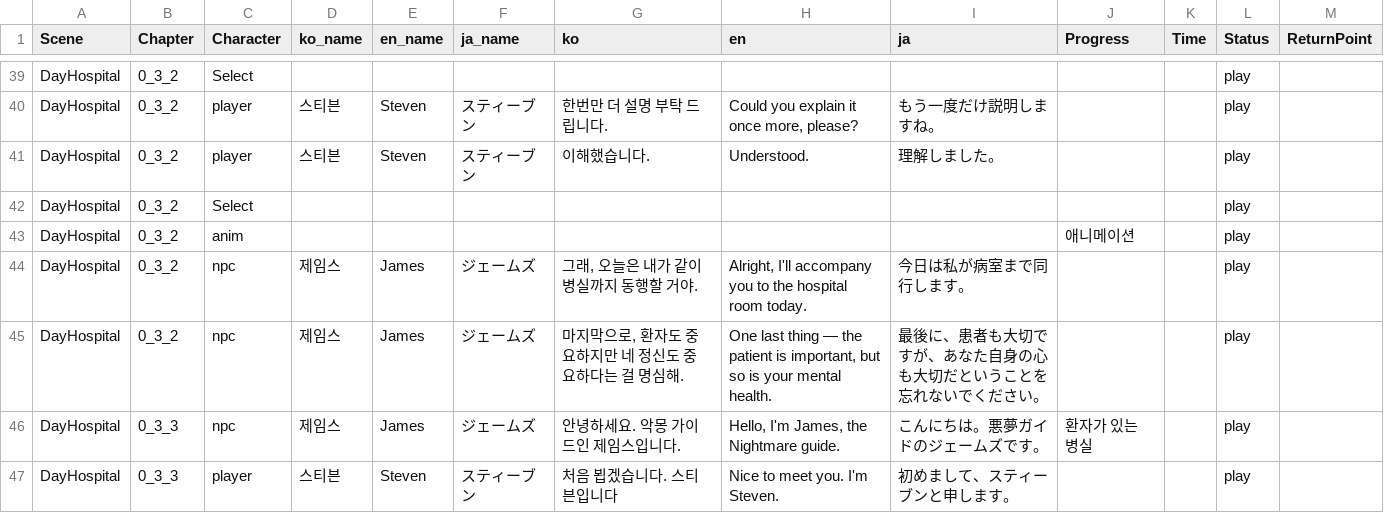
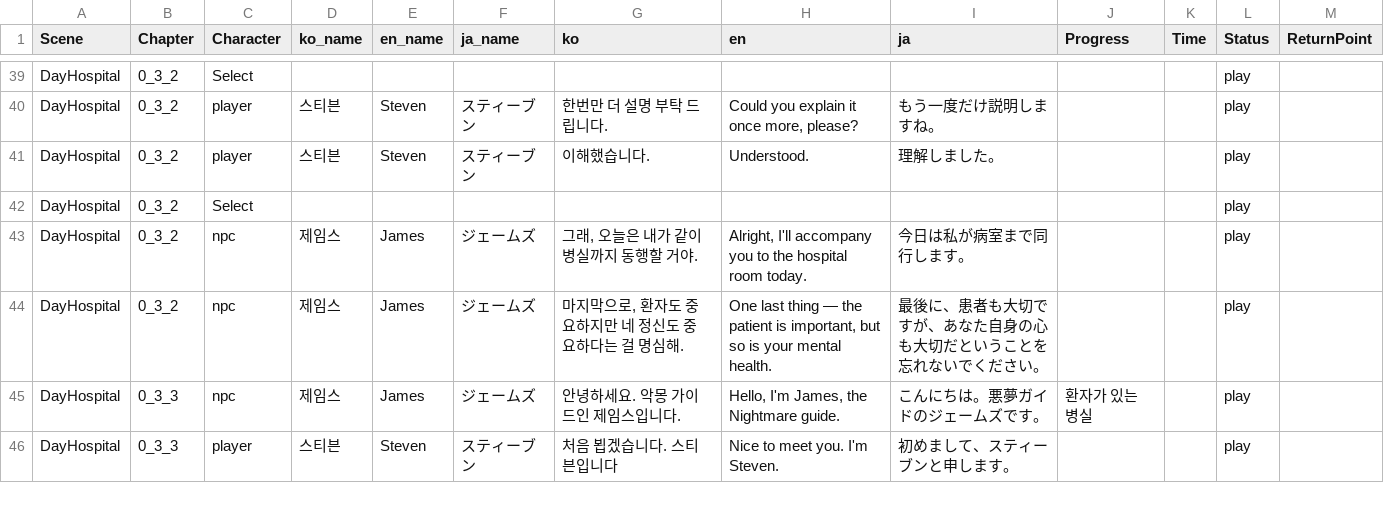
Before and after one commit to Nightmare-Guide/Nightmare-Guide, a CSV file: Assets/Resources/Story/Story 1.csv, drawn as a sheet; only a part is shown, gaps mark what is left out; the diff names each change by its address in the sheet, - before the commit and + after, or states it on an @@ line.

Commit message:
Story수정

```diff
--- a/Assets/Resources/Story/Story 1.csv
+++ b/Assets/Resources/Story/Story 1.csv
-row 43: DayHospital | 0_3_2 | anim |  |  |  |  |  |  | 애니메이션 |  | play
```
Also changed, not shown: 2 other files.
